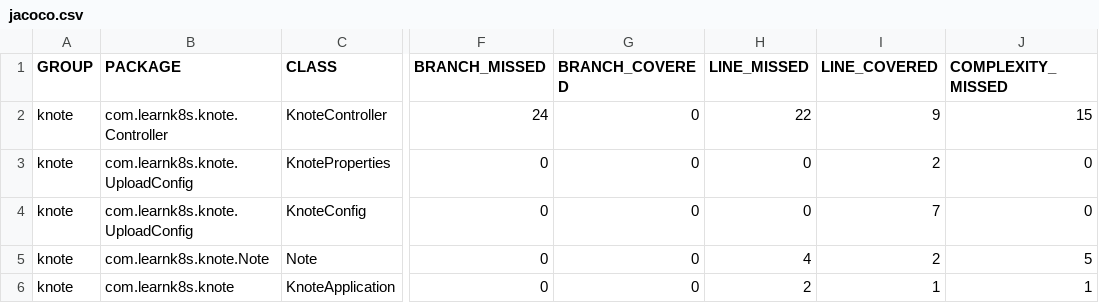
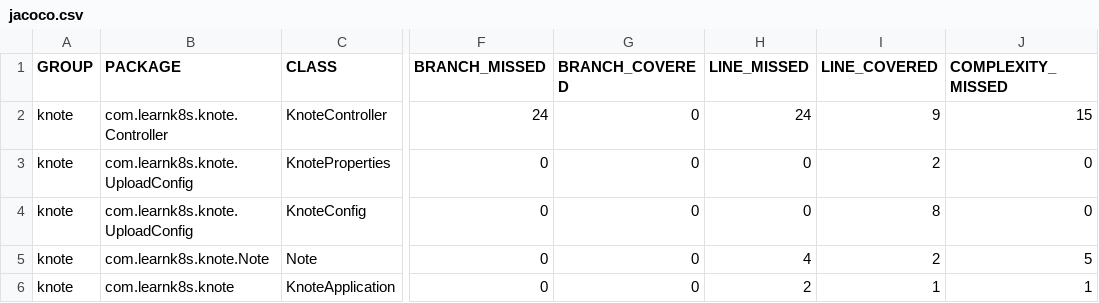
Before and after one commit to akshatjain04/knote-java, a CSV file: Roost-reports/java-unit-knote-java/8e184cb2-f3d4-4a13-9e87-40973de82626/04-05/coverageReport/jacoco.csv, drawn as a sheet; only a part is shown, gaps mark what is left out; the diff names each change by its address in the sheet, - before the commit and + after, or states it on an @@ line.

Commit message:
Test reports generated by RoostGPT
Using AI Model Inference, for user feedback: Modify\sCode\sto\sfix\sthis\serror\n[188,76]\sunreported\sexception\sjava.lang.Exception;\smust\sbe\scaught\sor\sdeclared\sto\sbe\sthrown\n[195,76]\sunreported\sexception\sjava.lang.Exception;\smust\sbe\scaught\sor\sdeclared\sto\sbe\sthrown\n[204,76]\sunreported\sexception\sjava.lang.Exception;\smust\sbe\scaught\sor\sdeclared\sto\sbe\sthrown\n[221,76]\sunreported\sexception\sjava.lang.Exception;\smust\sbe\scaught\sor\sdeclared\sto\sbe\sthrown\n[242,76]\sunreported\sexception\sjava.lang.Exception;\smust\sbe\scaught\sor\sdeclared\sto\sbe\sthrown\n[249,76]\sunreported\sexception\sjava.lang.Exception;\smust\sbe\scaught\sor\sdeclared\sto\sbe\sthrown\n[259,76]\sunreported\sexception\sjava.lang.Exception;\smust\sbe\scaught\sor\sdeclared\sto\sbe\sthrown\n[266,76]\sunreported\sexception\sjava.lang.Exception;\smust\sbe\scaught\sor\sdeclared\sto\sbe\sthrown\n[285,76]\sunreported\sexception\sjava.lang.Exception;\smust\sbe\scaught\sor\sdeclared\sto\sbe\sthrown

```diff
--- a/Roost-reports/java-unit-knote-java/8e184cb2-f3d4-4a13-9e87-40973de82626/04-05/coverageReport/jacoco.csv
+++ b/Roost-reports/java-unit-knote-java/8e184cb2-f3d4-4a13-9e87-40973de82626/04-05/coverageReport/jacoco.csv
-H2 (LINE_MISSED): 22
+H2 (LINE_MISSED): 24
-I4 (LINE_COVERED): 7
+I4 (LINE_COVERED): 8
```
Also changed, not shown: 18 other files.
